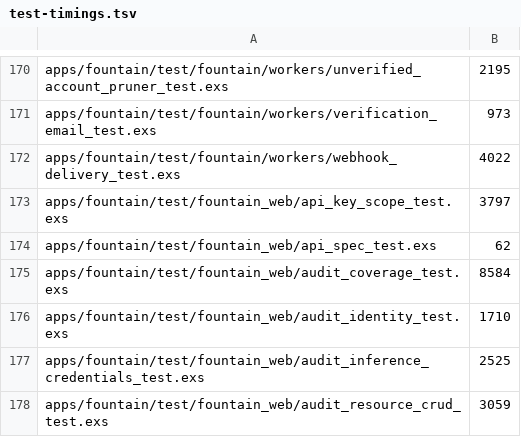
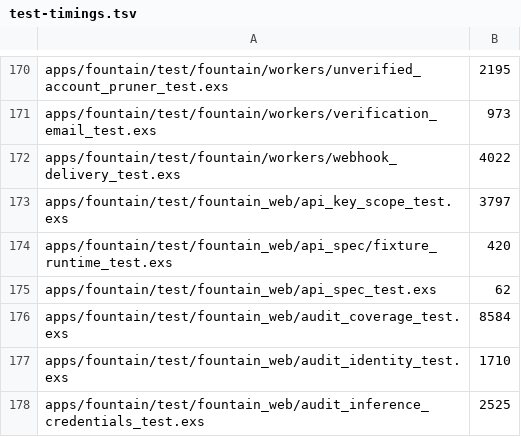
Before and after one commit to alecraso/fountain, a TSV file: scripts/test-timings.tsv, drawn as a sheet; only a part is shown, gaps mark what is left out; the shorter side is filled out with more unchanged rows; the diff names each change by its address in the sheet, - before the commit and + after, or states it on an @@ line.

```diff
--- a/scripts/test-timings.tsv
+++ b/scripts/test-timings.tsv
+row 174: apps/fountain/test/fountain_web/api_spec/fixture_runtime_test.exs | 420
```
Also changed, not shown: 14 other files.
